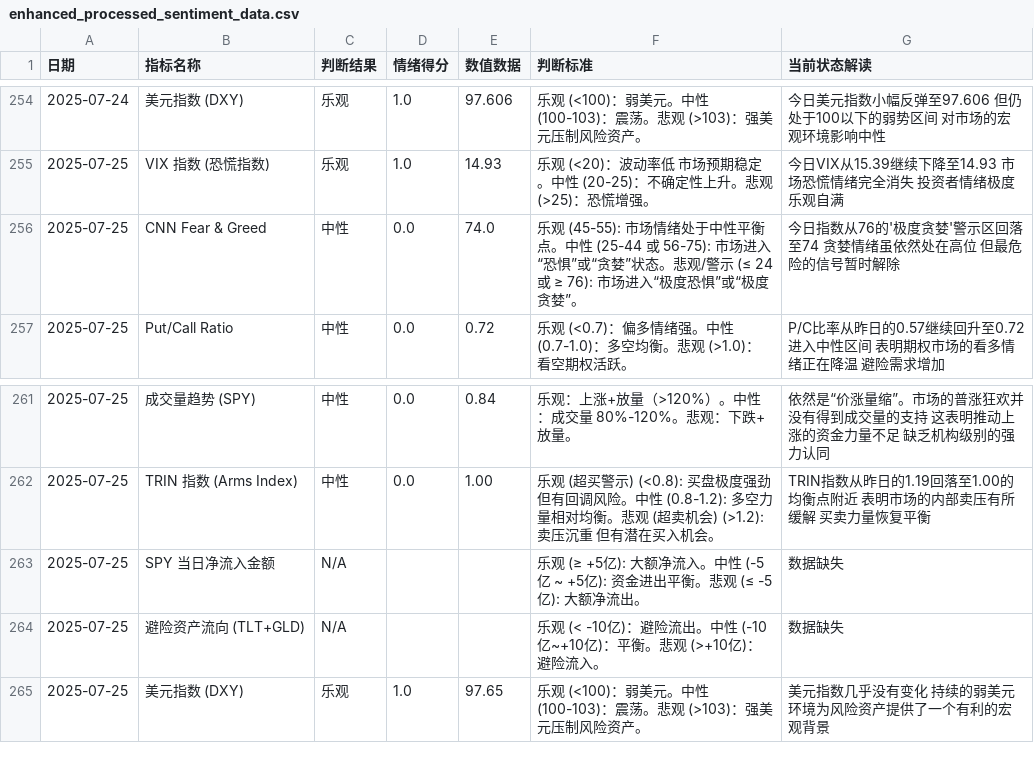
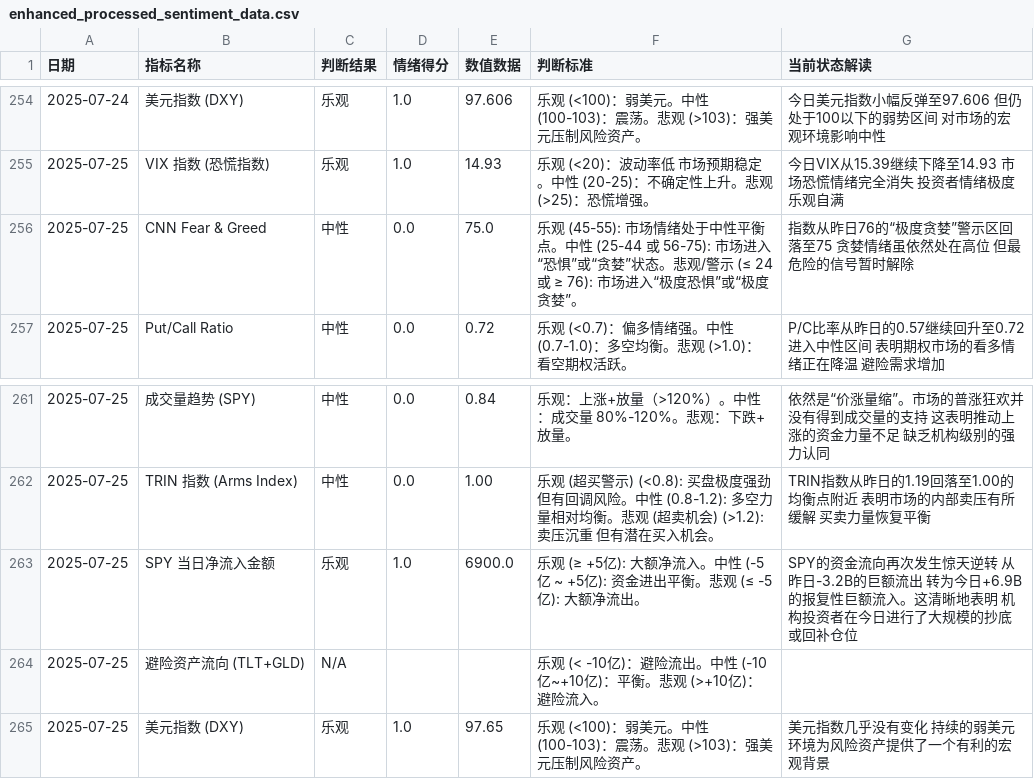
Before and after one commit to houxx/stock-sentiment-dashboard, a CSV file: enhanced_processed_sentiment_data.csv, drawn as a sheet; only a part is shown, gaps mark what is left out.

```diff
--- a/enhanced_processed_sentiment_data.csv
+++ b/enhanced_processed_sentiment_data.csv
@@ -255,3 +255,3 @@
 2025-07-25,VIX 指数 (恐慌指数),乐观,1.0,14.93,"乐观 (<20)：波动率低 市场预期稳定。中性 (20-25)：不确定性上升。悲观 (>25)：恐慌增强。","今日VIX从15.39继续下降至14.93 市场恐慌情绪完全消失 投资者情绪极度乐观自满"
-2025-07-25,CNN Fear & Greed,中性,0.0,74.0,"乐观 (45-55): 市场情绪处于中性平衡点。中性 (25-44 或 56-75): 市场进入“恐惧”或“贪婪”状态。悲观/警示 (≤ 24 或 ≥ 76): 市场进入“极度恐惧”或“极度贪婪”。","今日指数从76的'极度贪婪'警示区回落至74 贪婪情绪虽依然处在高位 但最危险的信号暂时解除"
+2025-07-25,CNN Fear & Greed,中性,0.0,75.0,"乐观 (45-55): 市场情绪处于中性平衡点。中性 (25-44 或 56-75): 市场进入“恐惧”或“贪婪”状态。悲观/警示 (≤ 24 或 ≥ 76): 市场进入“极度恐惧”或“极度贪婪”。","指数从昨日76的“极度贪婪”警示区回落至75 贪婪情绪虽依然处在高位 但最危险的信号暂时解除"
 2025-07-25,Put/Call Ratio,中性,0.0,0.72,"乐观 (<0.7)：偏多情绪强。中性 (0.7-1.0)：多空均衡。悲观 (>1.0)：看空期权活跃。","P/C比率从昨日的0.57继续回升至0.72 进入中性区间 表明期权市场的看多情绪正在降温 避险需求增加"
@@ -262,4 +262,4 @@
 2025-07-25,TRIN 指数 (Arms Index),中性,0.0,1.00,"乐观 (超买警示) (<0.8): 买盘极度强劲 但有回调风险。中性 (0.8-1.2): 多空力量相对均衡。悲观 (超卖机会) (>1.2): 卖压沉重 但有潜在买入机会。","TRIN指数从昨日的1.19回落至1.00的均衡点附近 表明市场的内部卖压有所缓解 买卖力量恢复平衡"
-2025-07-25,SPY 当日净流入金额,N/A,"","","乐观 (≥ +5亿): 大额净流入。中性 (-5亿 ~ +5亿): 资金进出平衡。悲观 (≤ -5亿): 大额净流出。","数据缺失"
-2025-07-25,避险资产流向 (TLT+GLD),N/A,"","","乐观 (< -10亿)：避险流出。中性 (-10亿~+10亿)：平衡。悲观 (>+10亿)：避险流入。","数据缺失"
+2025-07-25,SPY 当日净流入金额,乐观,1.0,6900.0,"乐观 (≥ +5亿): 大额净流入。中性 (-5亿 ~ +5亿): 资金进出平衡。悲观 (≤ -5亿): 大额净流出。","SPY的资金流向再次发生惊天逆转 从昨日-3.2B的巨额流出 转为今日+6.9B的报复性巨额流入。这清晰地表明 机构投资者在今日进行了大规模的抄底或回补仓位"
+2025-07-25,避险资产流向 (TLT+GLD),N/A,"","","乐观 (< -10亿)：避险流出。中性 (-10亿~+10亿)：平衡。悲观 (>+10亿)：避险流入。",
 2025-07-25,美元指数 (DXY),乐观,1.0,97.65,"乐观 (<100)：弱美元。中性 (100-103)：震荡。悲观 (>103)：强美元压制风险资产。","美元指数几乎没有变化 持续的弱美元环境为风险资产提供了一个有利的宏观背景"
```
Also changed, not shown: 1 other file.
